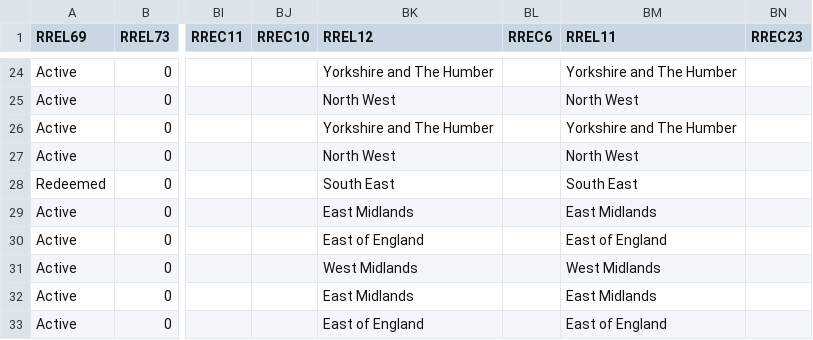
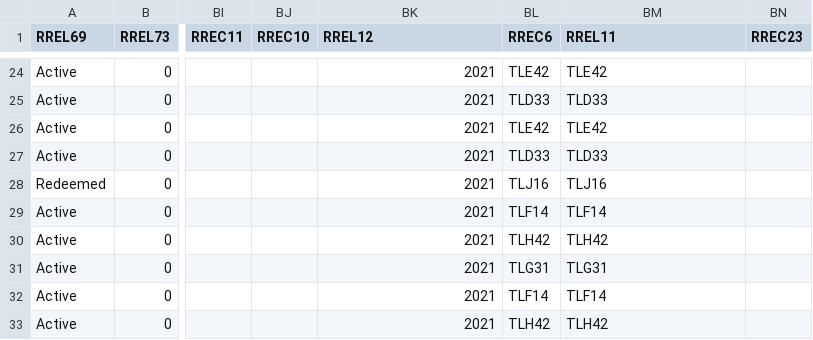
Before and after one commit to joshua1602-svg/trakt, a CSV file: synthetic_demo/output/SYNTHETIC_ERE_Portfolio_012026_ESMA_Annex2_projected.csv, drawn as a sheet; only a part is shown, gaps mark what is left out; the diff covers the shown part only; the diff names each change by its address in the sheet, - before the commit and + after, or states it on an @@ line.

```diff
--- a/synthetic_demo/output/SYNTHETIC_ERE_Portfolio_012026_ESMA_Annex2_projected.csv
+++ b/synthetic_demo/output/SYNTHETIC_ERE_Portfolio_012026_ESMA_Annex2_projected.csv
-BK24 (RREL12): Yorkshire and The Humber
+BK24 (RREL12): 2021
-BL24 (RREC6): (empty)
+BL24 (RREC6): TLE42
-BM24 (RREL11): Yorkshire and The Humber
+BM24 (RREL11): TLE42
-BK25 (RREL12): North West
+BK25 (RREL12): 2021
-BL25 (RREC6): (empty)
+BL25 (RREC6): TLD33
-BM25 (RREL11): North West
+BM25 (RREL11): TLD33
-BK26 (RREL12): Yorkshire and The Humber
+BK26 (RREL12): 2021
-BL26 (RREC6): (empty)
+BL26 (RREC6): TLE42
-BM26 (RREL11): Yorkshire and The Humber
+BM26 (RREL11): TLE42
-BK27 (RREL12): North West
+BK27 (RREL12): 2021
-BL27 (RREC6): (empty)
+BL27 (RREC6): TLD33
-BM27 (RREL11): North West
+BM27 (RREL11): TLD33
-BK28 (RREL12): South East
+BK28 (RREL12): 2021
-BL28 (RREC6): (empty)
+BL28 (RREC6): TLJ16
-BM28 (RREL11): South East
+BM28 (RREL11): TLJ16
-BK29 (RREL12): East Midlands
+BK29 (RREL12): 2021
-BL29 (RREC6): (empty)
+BL29 (RREC6): TLF14
-BM29 (RREL11): East Midlands
+BM29 (RREL11): TLF14
-BK30 (RREL12): East of England
+BK30 (RREL12): 2021
-BL30 (RREC6): (empty)
+BL30 (RREC6): TLH42
-BM30 (RREL11): East of England
+BM30 (RREL11): TLH42
-BK31 (RREL12): West Midlands
+BK31 (RREL12): 2021
-BL31 (RREC6): (empty)
+BL31 (RREC6): TLG31
-BM31 (RREL11): West Midlands
+BM31 (RREL11): TLG31
-BK32 (RREL12): East Midlands
+BK32 (RREL12): 2021
-BL32 (RREC6): (empty)
+BL32 (RREC6): TLF14
-BM32 (RREL11): East Midlands
+BM32 (RREL11): TLF14
-BK33 (RREL12): East of England
+BK33 (RREL12): 2021
-BL33 (RREC6): (empty)
+BL33 (RREC6): TLH42
-BM33 (RREL11): East of England
+BM33 (RREL11): TLH42
```
Also changed, not shown: 78 edited cells elsewhere in this file, synthetic_demo/output/SYNTHETIC_ERE_Portfolio_012026_canonical_full.csv, synthetic_demo/output/SYNTHETIC_ERE_Portfolio_012026_canonical_typed.csv, 11 other files.
